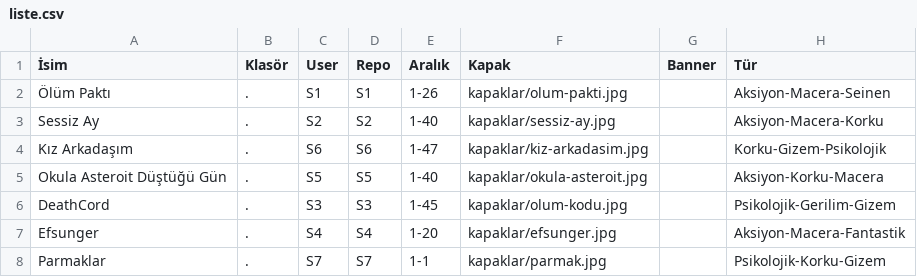
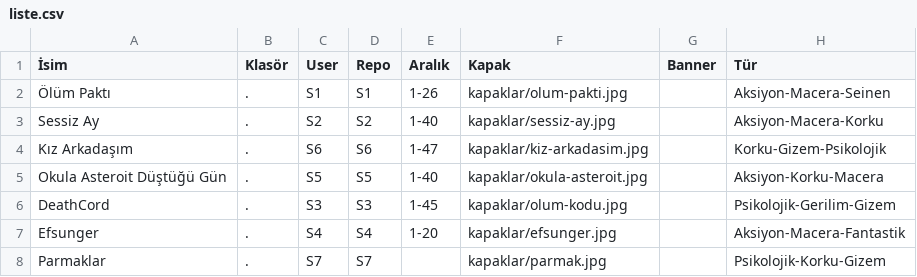
Before and after one commit to zebzetoon/zebzetoon.github.io, a CSV file: liste.csv, drawn as a sheet; only a part is shown; the diff names each change by its address in the sheet, - before the commit and + after, or states it on an @@ line.

Commit message:
Update liste.csv

```diff
--- a/liste.csv
+++ b/liste.csv
-E8 (Aralık): 1-1
+E8 (Aralık): (empty)
```
